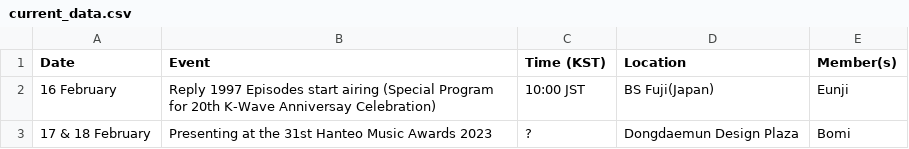
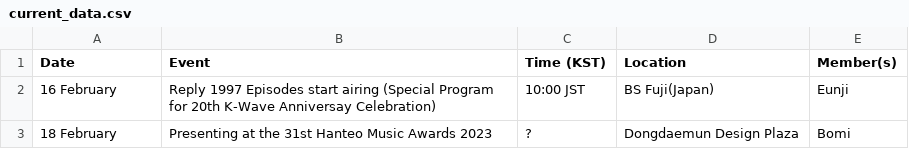
Before and after one commit to lazypandasite/mkdocs-lazypandasite, a CSV file: docs/apink_schedule/current_data.csv, drawn as a sheet.

Commit message:
updated and corrected date of Bomi's schedule

```diff
--- a/docs/apink_schedule/current_data.csv
+++ b/docs/apink_schedule/current_data.csv
@@ -2,2 +2,2 @@ Date,Event,Time (KST),Location,Member(s)
 16 February, Reply 1997 Episodes start airing (Special Program for 20th K-Wave Anniversay Celebration),10:00 JST, BS Fuji(Japan),Eunji
-17 & 18 February,Presenting at the 31st Hanteo Music Awards 2023,?,Dongdaemun Design Plaza,Bomi
+18 February,Presenting at the 31st Hanteo Music Awards 2023,?,Dongdaemun Design Plaza,Bomi
```
